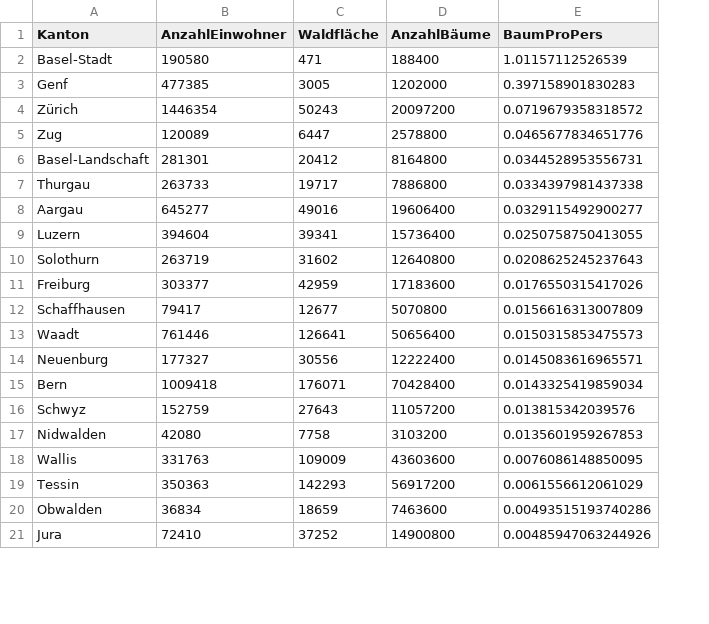
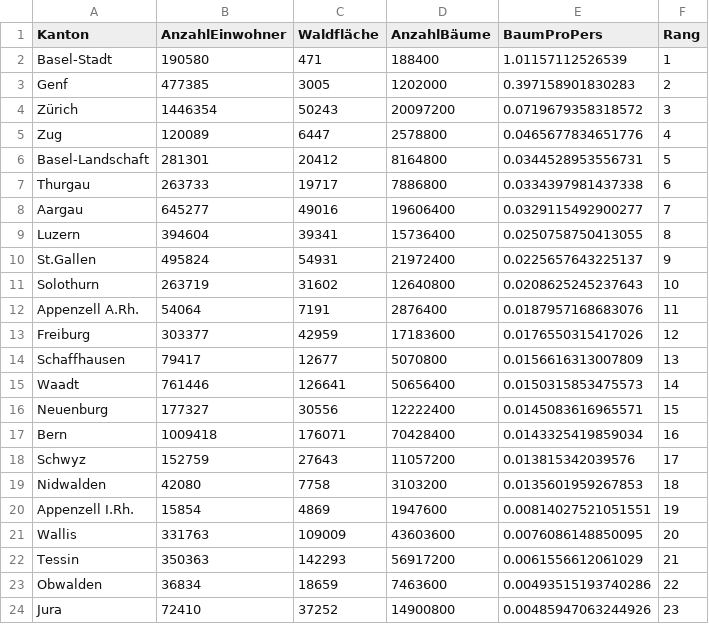
Before and after one commit to dominikpeter/cas-data-science-homework, a CSV file: tooling/Datenimport/rank.csv, drawn as a sheet; only a part is shown; the diff names each change by its address in the sheet, - before the commit and + after, or states it on an @@ line.

```diff
--- a/tooling/Datenimport/rank.csv
+++ b/tooling/Datenimport/rank.csv
+column F (Rang), rows 2-9: 1 | 2 | 3 | 4 | 5 | 6 | 7 | 8; row 11: 10; rows 13-19: 12 | 13 | 14 | 15 | 16 | 17 | 18; rows 21-24: 20 | 21 | 22 | 23
+row 10: St.Gallen | 495824 | 54931 | 21972400 | 0.0225657643225137 | 9
+row 12: Appenzell A.Rh. | 54064 | 7191 | 2876400 | 0.0187957168683076 | 11
+row 20: Appenzell I.Rh. | 15854 | 4869 | 1947600 | 0.00814027521051551 | 19
```
Also changed, not shown: 1 other file.
